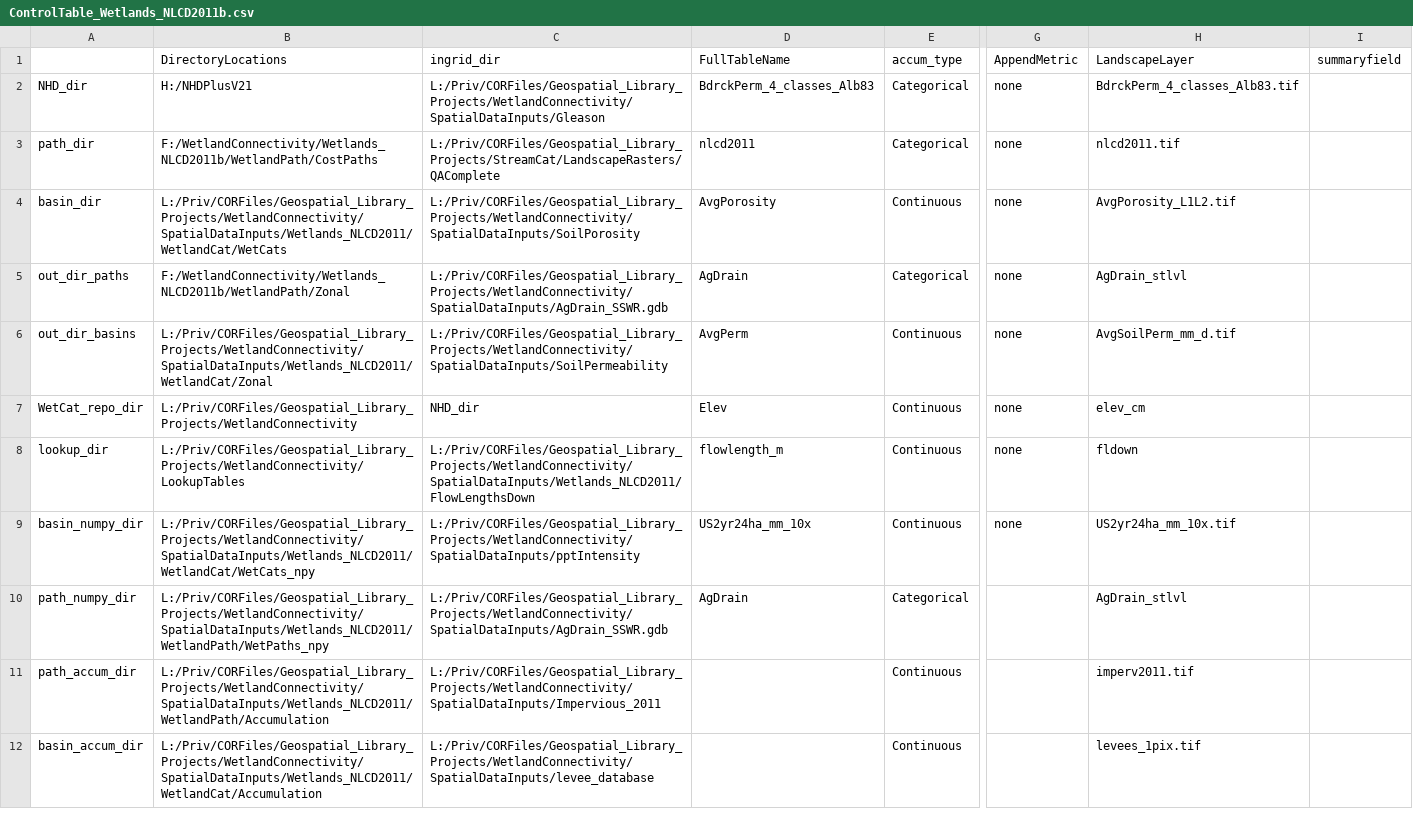
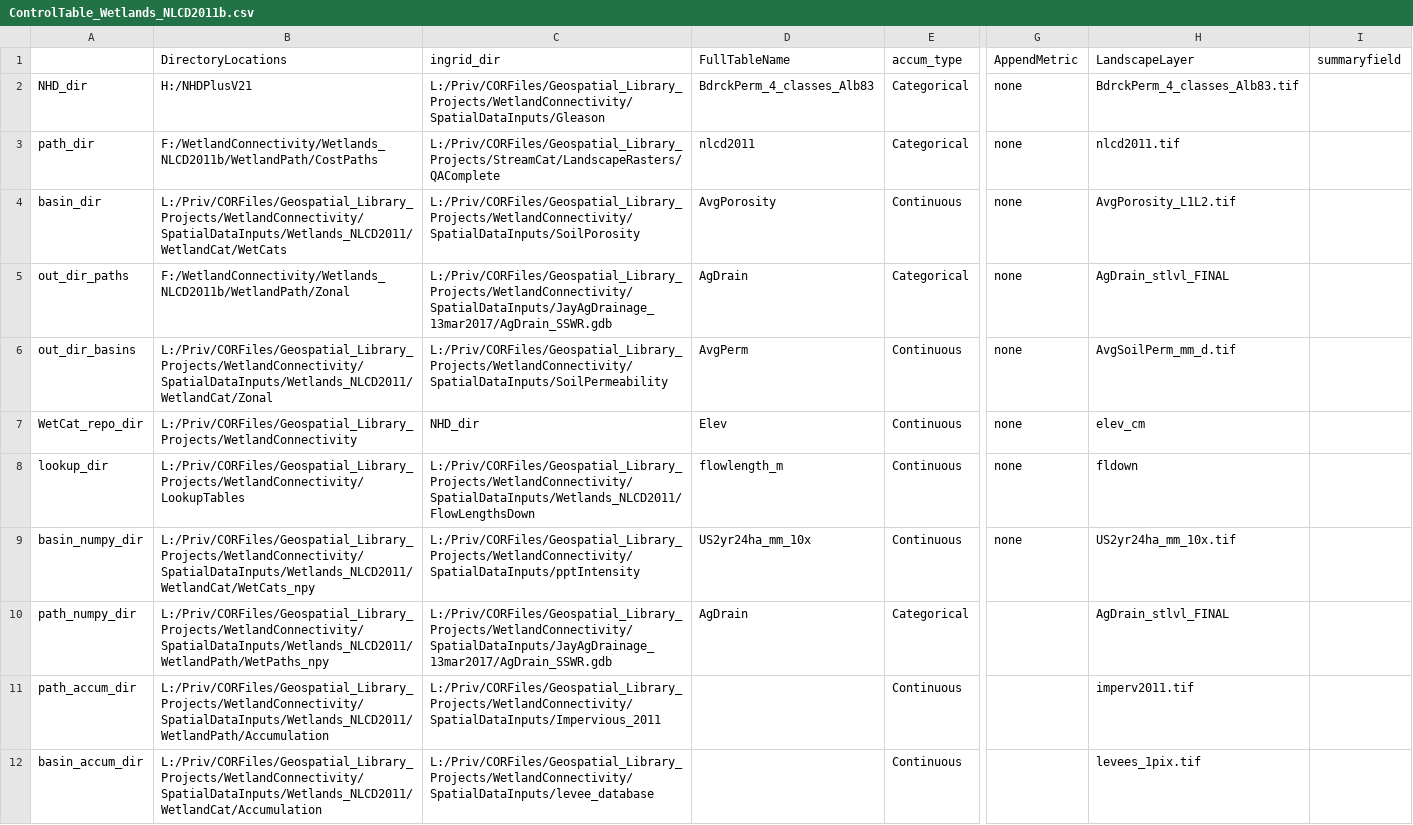
Before and after one commit to USEPA/WetlandConnectivity, a CSV file: ControlTable_Wetlands_NLCD2011b.csv, drawn as a sheet; only a part is shown, gaps mark what is left out; the diff names each change by its address in the sheet, - before the commit and + after, or states it on an @@ line.

Commit message:
fix for path for Ag Drain update in control table

```diff
--- a/ControlTable_Wetlands_NLCD2011b.csv
+++ b/ControlTable_Wetlands_NLCD2011b.csv
-C5 (ingrid_dir): L:/Priv/CORFiles/Geospatial_Library_Projects/WetlandConnectivity/SpatialDataInputs/AgDrain_SSWR.gdb
+C5 (ingrid_dir): L:/Priv/CORFiles/Geospatial_Library_Projects/WetlandConnectivity/SpatialDataInputs/JayAgDrainage_13mar2017/AgDrain_SSWR.gdb
-H5 (LandscapeLayer): AgDrain_stlvl
+H5 (LandscapeLayer): AgDrain_stlvl_FINAL
-C10 (ingrid_dir): L:/Priv/CORFiles/Geospatial_Library_Projects/WetlandConnectivity/SpatialDataInputs/AgDrain_SSWR.gdb
+C10 (ingrid_dir): L:/Priv/CORFiles/Geospatial_Library_Projects/WetlandConnectivity/SpatialDataInputs/JayAgDrainage_13mar2017/AgDrain_SSWR.gdb
-H10 (LandscapeLayer): AgDrain_stlvl
+H10 (LandscapeLayer): AgDrain_stlvl_FINAL
```
